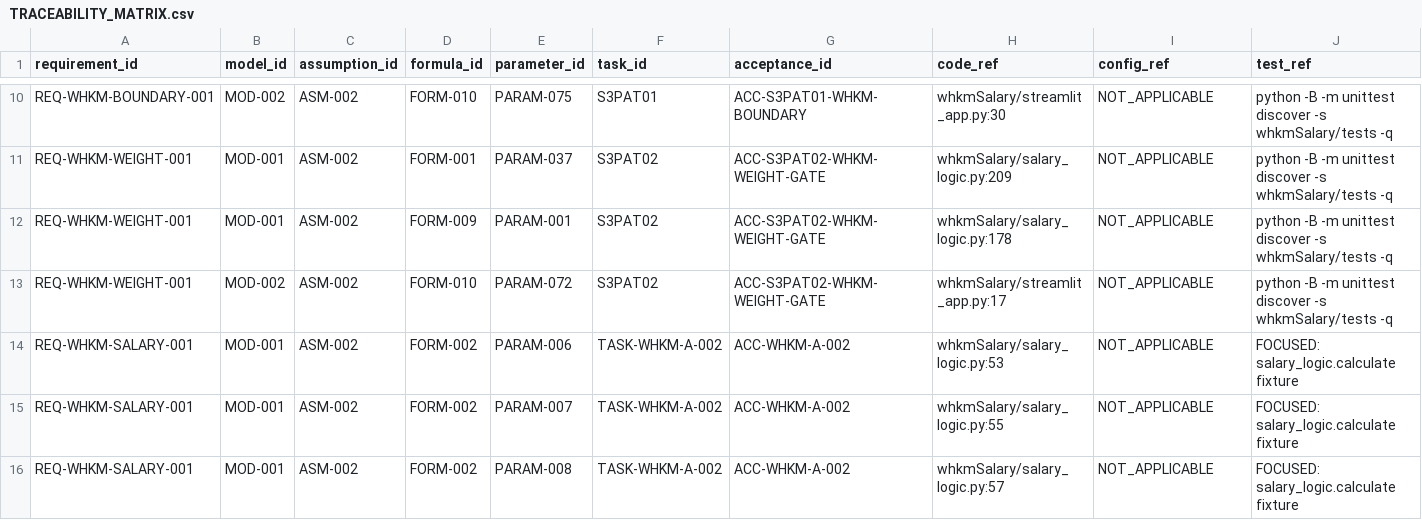
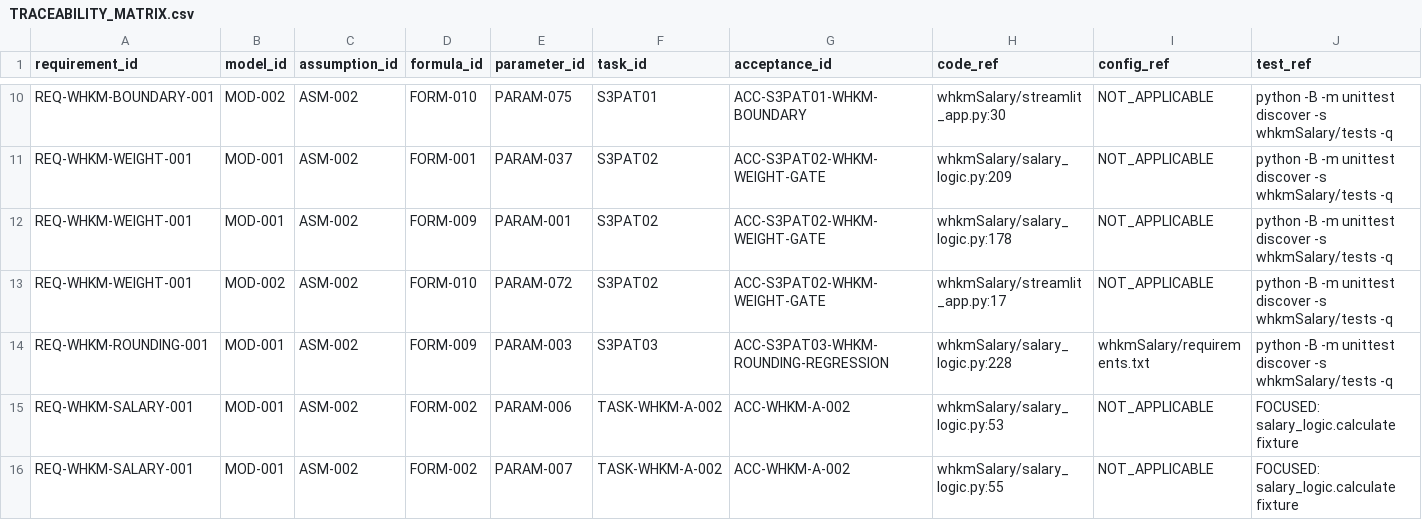
Before and after one commit to LinzeColin/KMOS, a CSV file: whkmSalary/docs/governance/TRACEABILITY_MATRIX.csv, drawn as a sheet; only a part is shown, gaps mark what is left out; the shorter side is filled out with more unchanged rows; rows hold the shown columns only; the diff names each change by its address in the sheet, - before the commit and + after, or states it on an @@ line.

Commit message:
S3PAT03-whkm-rounding-regression

```diff
--- a/whkmSalary/docs/governance/TRACEABILITY_MATRIX.csv
+++ b/whkmSalary/docs/governance/TRACEABILITY_MATRIX.csv
+row 14: REQ-WHKM-ROUNDING-001 | MOD-001 | ASM-002 | FORM-009 | PARAM-003 | S3PAT03 | ACC-S3PAT03-WHKM-ROUNDING-REGRESSION | whkmSalary/salary_logic.py:228 | whkmSalary/requirements.txt | python -B -m unittest discover -s whkmSalary/tests -q
```
Also changed, not shown: whkmSalary/docs/governance/parameter_registry.csv, 19 other files.
